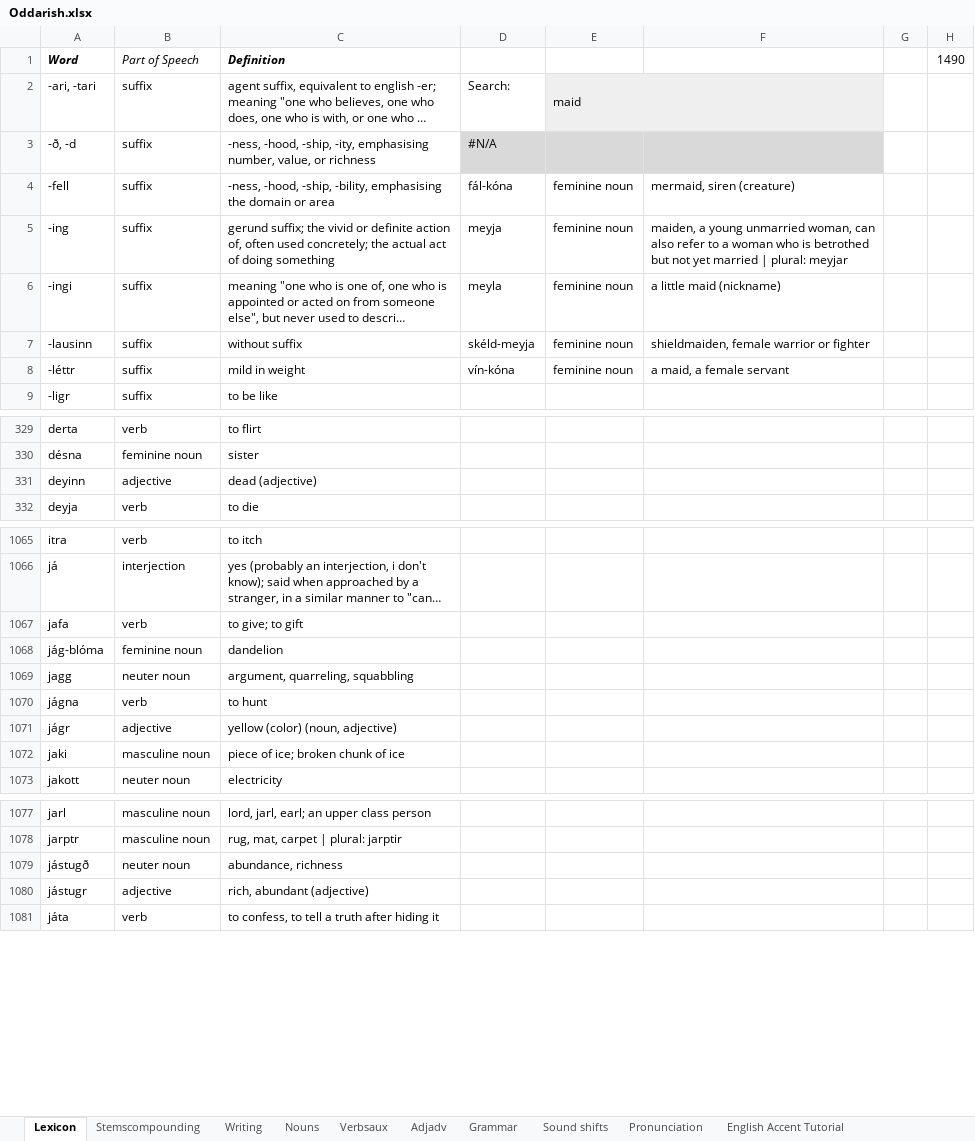
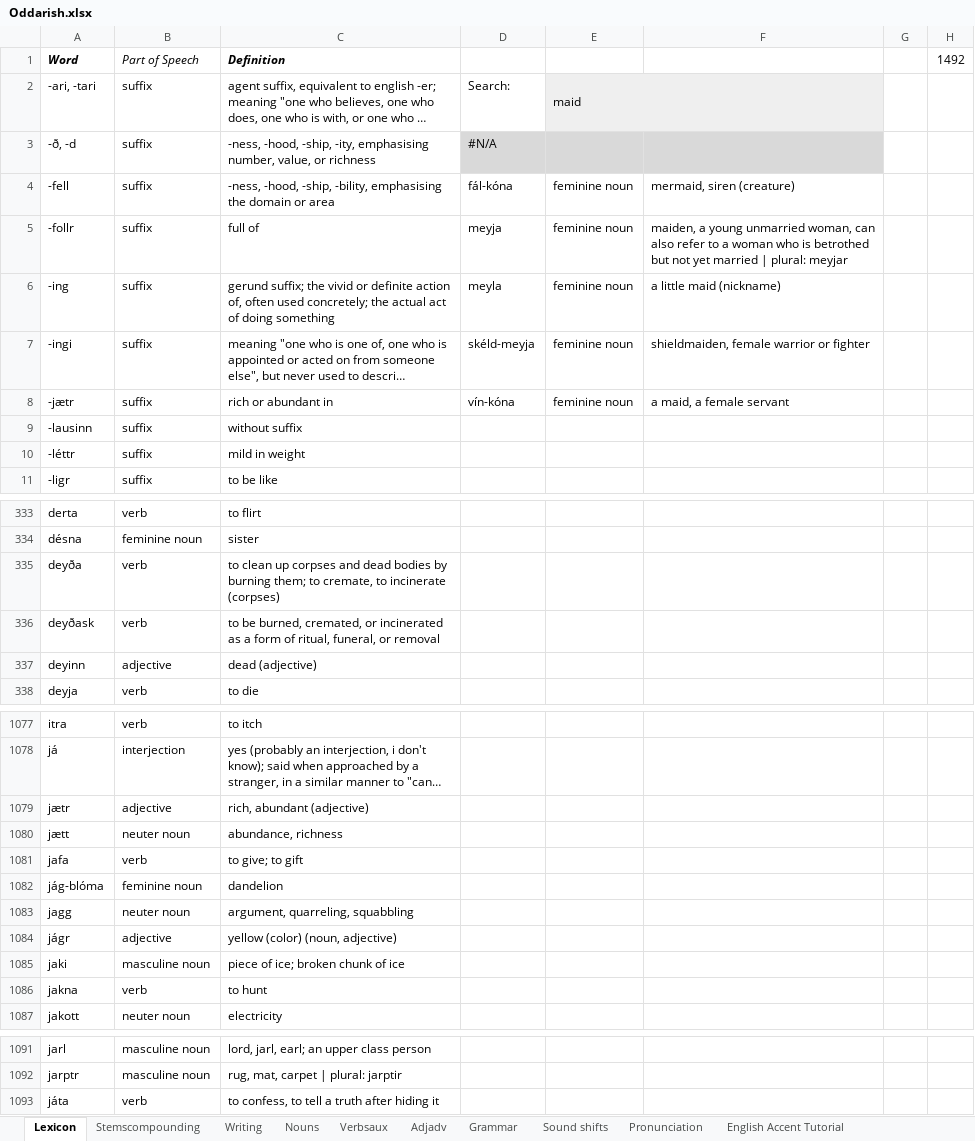
Before and after one commit to Oneo64/Aldraheimr, an Excel workbook: Literature/Languages/Oddarish.xlsx, sheet Lexicon, drawn as a sheet; only a part is shown, gaps mark what is left out; long unchanged cells end in …; values as stored, in another font and other column widths than the file's, no borders; charts and pictures and table styles not drawn; removed rows and columns are numbered as before the commit, all else as after; the diff covers the shown part only; the diff names each change by its address in the sheet, - before the commit and + after, or states it on an @@ line.

```diff
--- a/Literature/Languages/Oddarish.xlsx (sheet Lexicon)
+++ b/Literature/Languages/Oddarish.xlsx (sheet Lexicon)
-H1: 1490
+H1: 1492
+row 5: -follr | suffix | full of | meyja | feminine noun | maiden, a young unmarried woman, can also refer to a woman who is betrothed but not yet married | plural: meyjar
-D6: meyja
+D6: meyla
-F6: maiden, a young unmarried woman, can also refer to a woman who is betrothed but not yet married | plural: meyjar
+F6: a little maid (nickname)
-D7: meyla
+D7: skéld-meyja
-F7: a little maid (nickname)
+F7: shieldmaiden, female warrior or fighter
+row 8: -jætr | suffix | rich or abundant in | vín-kóna | feminine noun | a maid, a female servant
-D9: skéld-meyja
+D9: (empty)
-E9:E10: feminine noun
+E9:E10: (empty)
-F9: shieldmaiden, female warrior or fighter
+F9: (empty)
-D10: vín-kóna
+D10: (empty)
-F10: a maid, a female servant
+F10: (empty)
+row 335: deyða | verb | to clean up corpses and dead bodies by burning them; to cremate, to incinerate (corpses)
+row 336: deyðask | verb | to be burned, cremated, or incinerated as a form of ritual, funeral, or removal
+row 1079: jætr | adjective | rich, abundant (adjective)
+row 1080: jætt | neuter noun | abundance, richness
-row 1070: jágna | verb | to hunt
+row 1086: jakna | verb | to hunt
-row 1079: jástugð | neuter noun | abundance, richness
-row 1080: jástugr | adjective | rich, abundant (adjective)
```
Also changed, not shown: 19 added rows, 8 removed rows and 26 edited cells elsewhere in this sheet, sheet Nouns, sheet Adjadv, sheet Grammar, formulas that keep their value.
